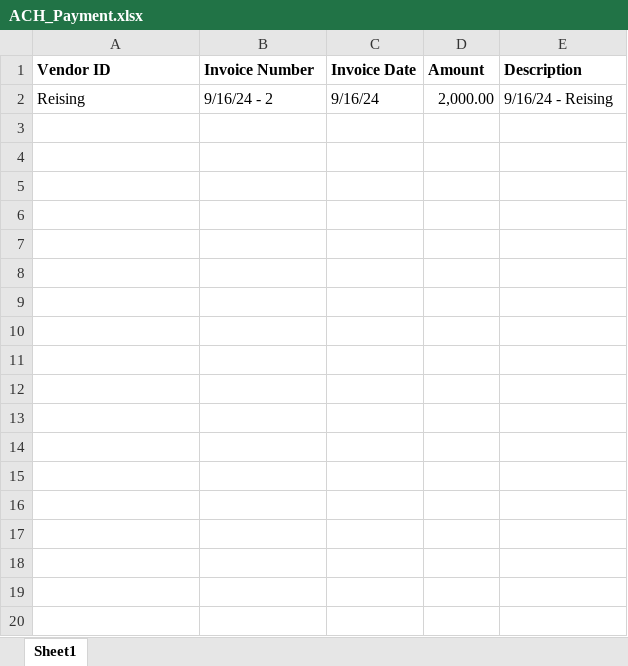
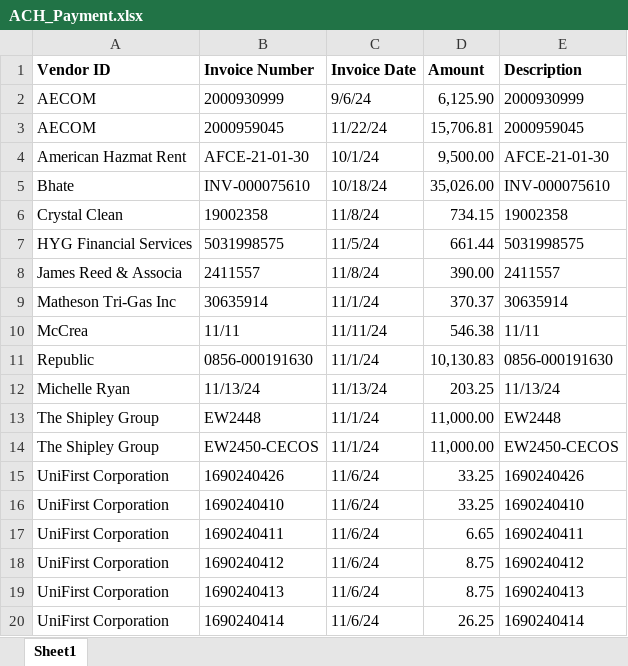
Before and after one commit to jeffwmonroe/Finance-Model, an Excel workbook: data/raw/ACH/ACH_Payment.xlsx, sheet Sheet1, drawn as a sheet; only a part is shown; values as stored, in another font and other column widths than the file's, no borders; removed rows and columns are numbered as before the commit, all else as after; the diff covers the shown part only; the diff names each change by its address in the sheet, - before the commit and + after, or states it on an @@ line.

Commit message:
clean up push

```diff
--- a/data/raw/ACH/ACH_Payment.xlsx (sheet Sheet1)
+++ b/data/raw/ACH/ACH_Payment.xlsx (sheet Sheet1)
-row 2: Reising | 9/16/24 - 2 | 9/16/24 | 2,000.00 | 9/16/24 - Reising
+row 2: AECOM | 2000930999 | 9/6/24 | 6,125.90 | 2000930999
+row 3: AECOM | 2000959045 | 11/22/24 | 15,706.81 | 2000959045
+row 4: American Hazmat Rent | AFCE-21-01-30 | 10/1/24 | 9,500.00 | AFCE-21-01-30
+row 5: Bhate | INV-000075610 | 10/18/24 | 35,026.00 | INV-000075610
+row 6: Crystal Clean | 19002358 | 11/8/24 | 734.15 | 19002358
+row 7: HYG Financial Services | 5031998575 | 11/5/24 | 661.44 | 5031998575
+row 8: James Reed & Associa | 2411557 | 11/8/24 | 390.00 | 2411557
+row 9: Matheson Tri-Gas Inc | 30635914 | 11/1/24 | 370.37 | 30635914
+row 10: McCrea | 11/11 | 11/11/24 | 546.38 | 11/11
+row 11: Republic | 0856-000191630 | 11/1/24 | 10,130.83 | 0856-000191630
+row 12: Michelle Ryan | 11/13/24 | 11/13/24 | 203.25 | 11/13/24
+row 13: The Shipley Group | EW2448 | 11/1/24 | 11,000.00 | EW2448
+row 14: The Shipley Group | EW2450-CECOS | 11/1/24 | 11,000.00 | EW2450-CECOS
+row 15: UniFirst Corporation | 1690240426 | 11/6/24 | 33.25 | 1690240426
+row 16: UniFirst Corporation | 1690240410 | 11/6/24 | 33.25 | 1690240410
+row 17: UniFirst Corporation | 1690240411 | 11/6/24 | 6.65 | 1690240411
+row 18: UniFirst Corporation | 1690240412 | 11/6/24 | 8.75 | 1690240412
+row 19: UniFirst Corporation | 1690240413 | 11/6/24 | 8.75 | 1690240413
+row 20: UniFirst Corporation | 1690240414 | 11/6/24 | 26.25 | 1690240414
```
Also changed, not shown: 12 added rows elsewhere in this sheet, data/raw/ACH/ACH_Receivers.xlsx, 1 other file.
